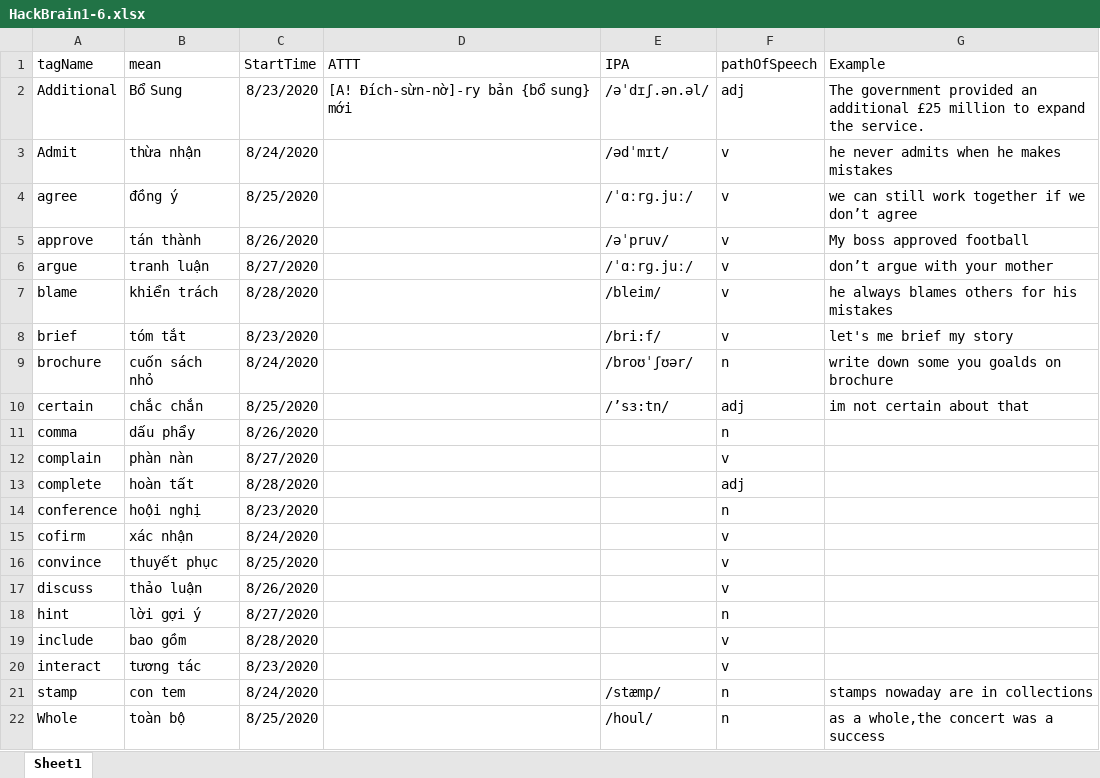
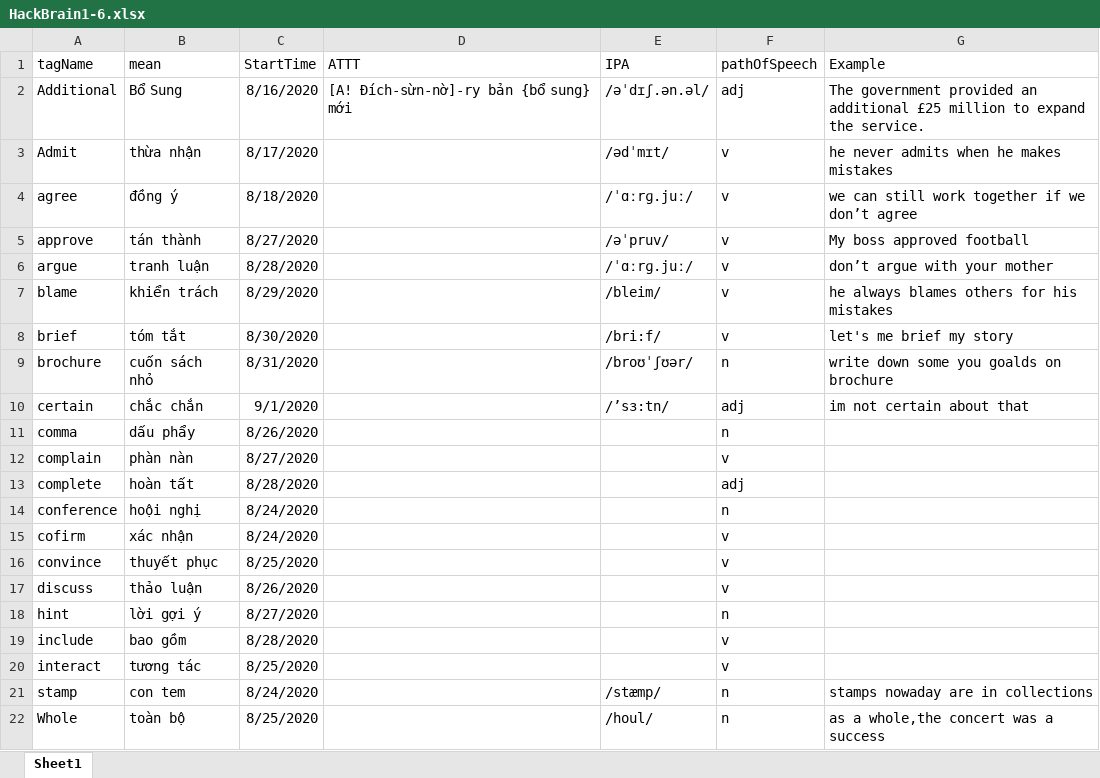
Before and after one commit to kieuminhduc01/FlashCard, an Excel workbook: Data/HackBrain1-6.xlsx, sheet Sheet1, drawn as a sheet; only a part is shown; values as stored, in another font and other column widths than the file's, no borders; the diff names each change by its address in the sheet, - before the commit and + after, or states it on an @@ line.

```diff
--- a/Data/HackBrain1-6.xlsx (sheet Sheet1)
+++ b/Data/HackBrain1-6.xlsx (sheet Sheet1)
-C2 (StartTime): 8/23/2020
+C2 (StartTime): 8/16/2020
-C3 (StartTime): 8/24/2020
+C3 (StartTime): 8/17/2020
-C4 (StartTime): 8/25/2020
+C4 (StartTime): 8/18/2020
-C5 (StartTime): 8/26/2020
+C5 (StartTime): 8/27/2020
-C6 (StartTime): 8/27/2020
+C6 (StartTime): 8/28/2020
-C7 (StartTime): 8/28/2020
+C7 (StartTime): 8/29/2020
-C8 (StartTime): 8/23/2020
+C8 (StartTime): 8/30/2020
-C9 (StartTime): 8/24/2020
+C9 (StartTime): 8/31/2020
-C10 (StartTime): 8/25/2020
+C10 (StartTime): 9/1/2020
-C14 (StartTime): 8/23/2020
+C14 (StartTime): 8/24/2020
-C20 (StartTime): 8/23/2020
+C20 (StartTime): 8/25/2020
```
Also changed, not shown: 12 other files.
